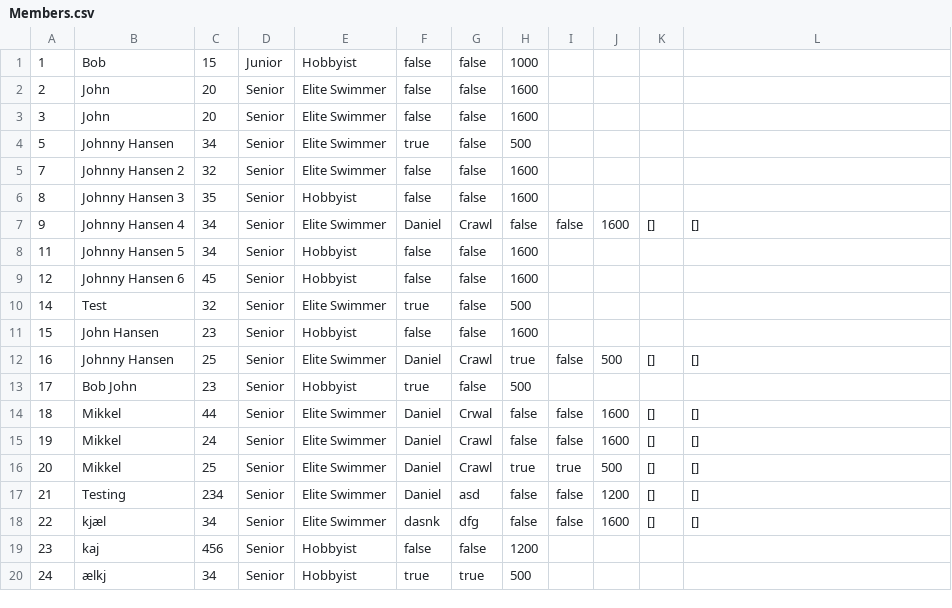
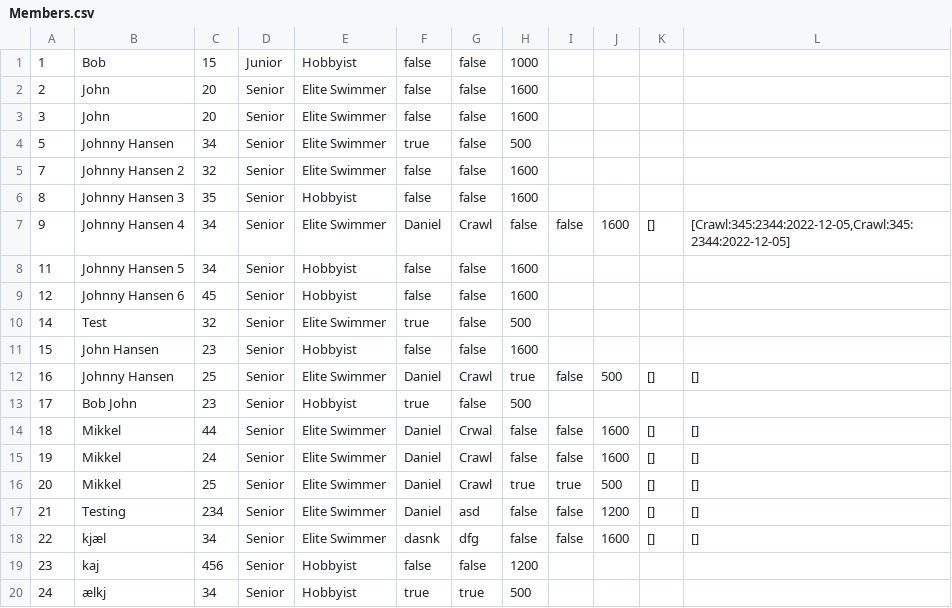
Before and after one commit to simonj1704/Delfinen, a CSV file: Members.csv, drawn as a sheet.

Commit message:
Added print and view elite members in menu

```diff
--- a/Members.csv
+++ b/Members.csv
@@ -6,3 +6,3 @@
 8;Johnny Hansen 3;35;Senior;Hobbyist;false;false;1600
-9;Johnny Hansen 4;34;Senior;Elite Swimmer;Daniel;Crawl;false;false;1600;[];[]
+9;Johnny Hansen 4;34;Senior;Elite Swimmer;Daniel;Crawl;false;false;1600;[];[Crawl:345:2344:2022-12-05,Crawl:345:2344:2022-12-05]
 11;Johnny Hansen 5;34;Senior;Hobbyist;false;false;1600
```
Also changed, not shown: out/production/Delfinen/Members.csv, 10 other files.
